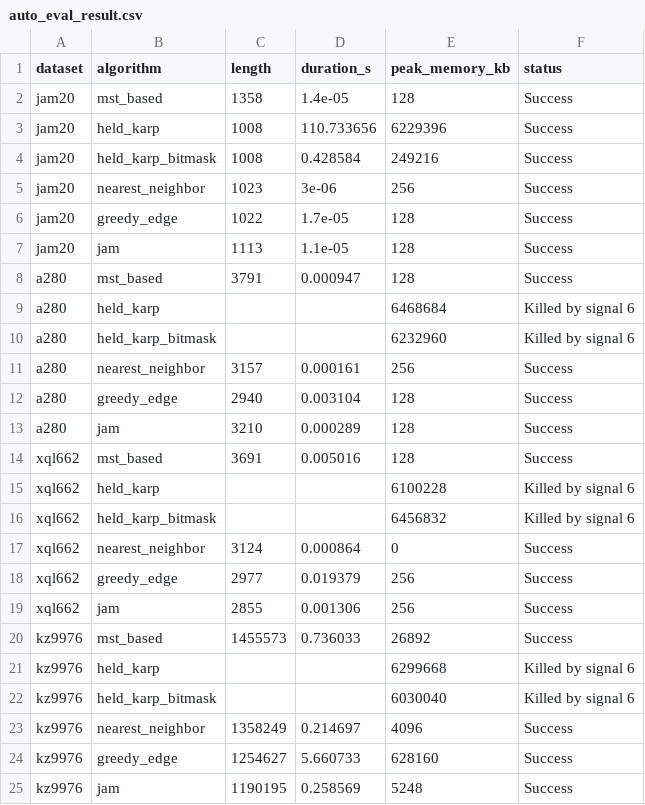
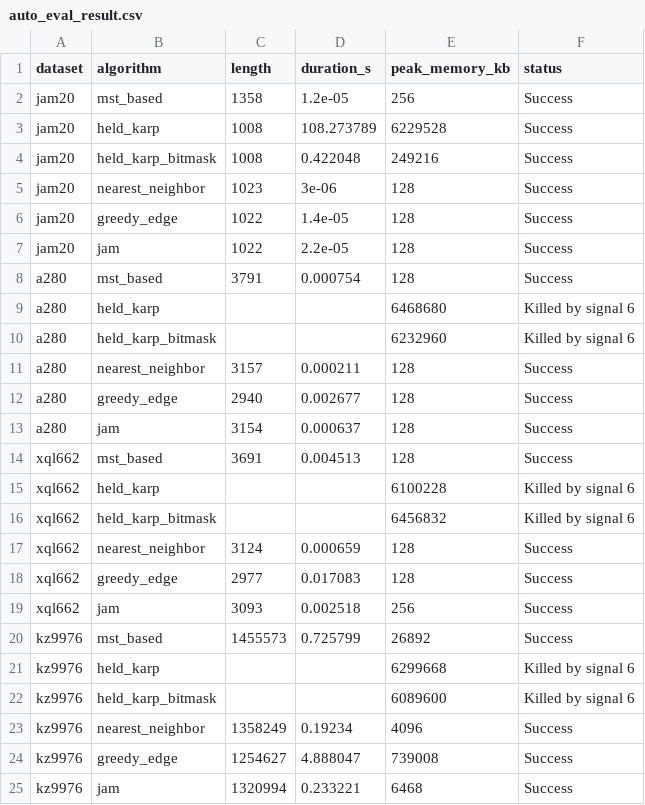
Before and after one commit to ginjae/traveling-salesman, a CSV file: auto_eval_result.csv, drawn as a sheet; only a part is shown; the diff covers the shown part only.

Commit message:
Revert "Add result with k=n"
This reverts commit 7181b37c7b855ab71366b0e7efc1cdd06fc0a792.

```diff
--- a/auto_eval_result.csv
+++ b/auto_eval_result.csv
@@ -1,25 +1,25 @@
 dataset,algorithm,length,duration_s,peak_memory_kb,status
-jam20,mst_based,1358,1.4e-05,128,Success
-jam20,held_karp,1008,110.733656,6229396,Success
-jam20,held_karp_bitmask,1008,0.428584,249216,Success
-jam20,nearest_neighbor,1023,3e-06,256,Success
-jam20,greedy_edge,1022,1.7e-05,128,Success
-jam20,jam,1113,1.1e-05,128,Success
-a280,mst_based,3791,0.000947,128,Success
-a280,held_karp,,,6468684,Killed by signal 6
+jam20,mst_based,1358,1.2e-05,256,Success
+jam20,held_karp,1008,108.273789,6229528,Success
+jam20,held_karp_bitmask,1008,0.422048,249216,Success
+jam20,nearest_neighbor,1023,3e-06,128,Success
+jam20,greedy_edge,1022,1.4e-05,128,Success
+jam20,jam,1022,2.2e-05,128,Success
+a280,mst_based,3791,0.000754,128,Success
+a280,held_karp,,,6468680,Killed by signal 6
 a280,held_karp_bitmask,,,6232960,Killed by signal 6
-a280,nearest_neighbor,3157,0.000161,256,Success
-a280,greedy_edge,2940,0.003104,128,Success
-a280,jam,3210,0.000289,128,Success
-xql662,mst_based,3691,0.005016,128,Success
+a280,nearest_neighbor,3157,0.000211,128,Success
+a280,greedy_edge,2940,0.002677,128,Success
+a280,jam,3154,0.000637,128,Success
+xql662,mst_based,3691,0.004513,128,Success
 xql662,held_karp,,,6100228,Killed by signal 6
 xql662,held_karp_bitmask,,,6456832,Killed by signal 6
-xql662,nearest_neighbor,3124,0.000864,0,Success
-xql662,greedy_edge,2977,0.019379,256,Success
-xql662,jam,2855,0.001306,256,Success
-kz9976,mst_based,1455573,0.736033,26892,Success
+xql662,nearest_neighbor,3124,0.000659,128,Success
+xql662,greedy_edge,2977,0.017083,128,Success
+xql662,jam,3093,0.002518,256,Success
+kz9976,mst_based,1455573,0.725799,26892,Success
 kz9976,held_karp,,,6299668,Killed by signal 6
-kz9976,held_karp_bitmask,,,6030040,Killed by signal 6
-kz9976,nearest_neighbor,1358249,0.214697,4096,Success
-kz9976,greedy_edge,1254627,5.660733,628160,Success
-kz9976,jam,1190195,0.258569,5248,Success
+kz9976,held_karp_bitmask,,,6089600,Killed by signal 6
+kz9976,nearest_neighbor,1358249,0.19234,4096,Success
+kz9976,greedy_edge,1254627,4.888047,739008,Success
+kz9976,jam,1320994,0.233221,6468,Success
```
Also changed, not shown: 7 edited cells elsewhere in this file, 21 other files.
